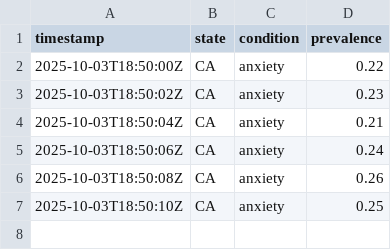
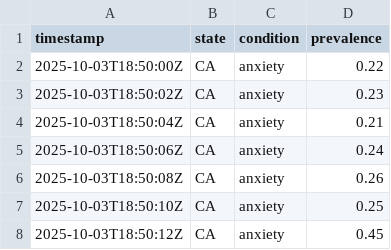
Before and after one commit to brandonjbbb/Streaming_MentalHealth_Prevalences, a CSV file: Data/sample_prevalence.csv, drawn as a sheet.

Commit message:
feat(consumer): live ±2σ bands and spike alerts; chore(data): add demo outlier; logs to Data/alerts.csv

```diff
--- a/Data/sample_prevalence.csv
+++ b/Data/sample_prevalence.csv
@@ -7 +7,2 @@ timestamp,state,condition,prevalence
 2025-10-03T18:50:10Z,CA,anxiety,0.25
+2025-10-03T18:50:12Z,CA,anxiety,0.45
```
Also changed, not shown: 2 other files.
